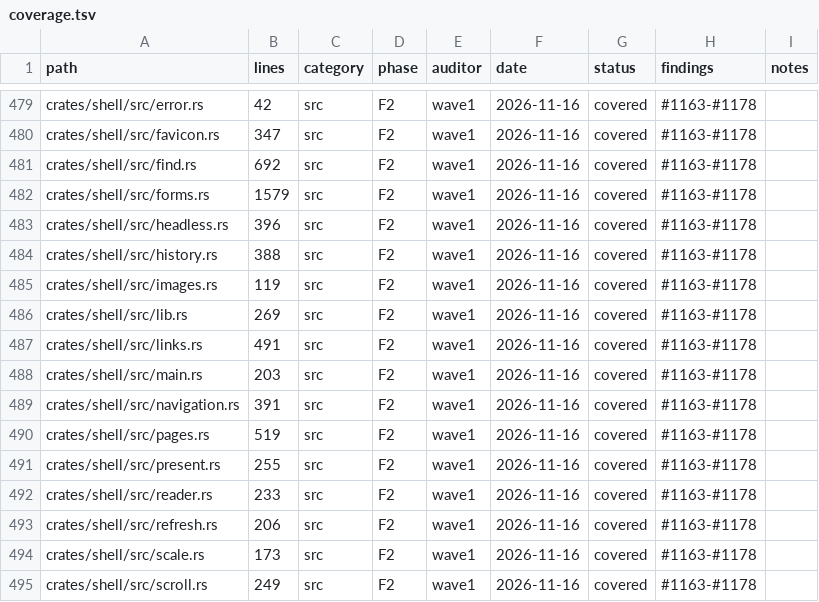
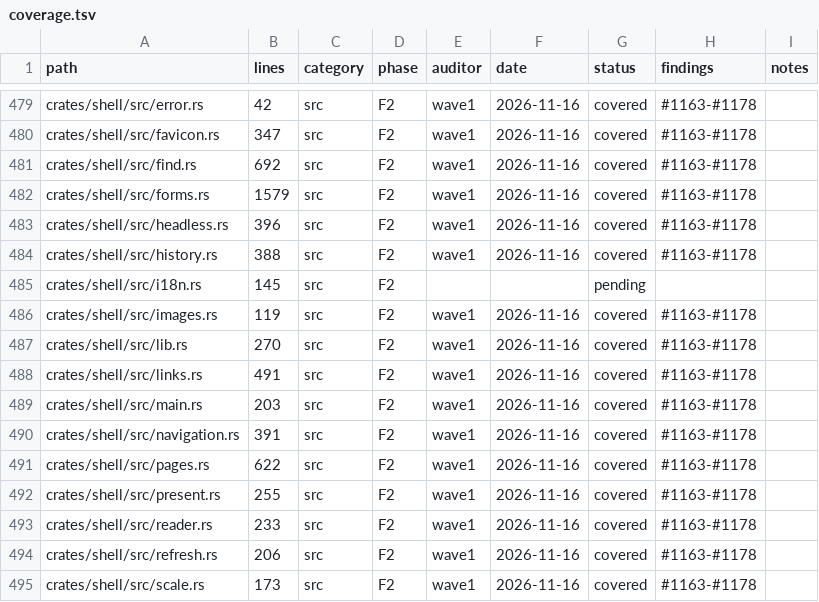
Before and after one commit to juanpimg/Megi, a TSV file: docs/audit/coverage.tsv, drawn as a sheet; only a part is shown, gaps mark what is left out; the shorter side is filled out with more unchanged rows.

Commit message:
chore(status): sync artifacts after i18n strings landing
Signed-off-by: lolmg445 <251754279+lolmg445@users.noreply.github.com>

```diff
--- a/docs/audit/coverage.tsv
+++ b/docs/audit/coverage.tsv
@@ -484,4 +484,5 @@ crates/shell/src/headless.rs	396	src	F2	wave1	2026-11-16	covered	#1163-#1178
 crates/shell/src/history.rs	388	src	F2	wave1	2026-11-16	covered	#1163-#1178	
+crates/shell/src/i18n.rs	145	src	F2			pending		
 crates/shell/src/images.rs	119	src	F2	wave1	2026-11-16	covered	#1163-#1178	
-crates/shell/src/lib.rs	269	src	F2	wave1	2026-11-16	covered	#1163-#1178	
+crates/shell/src/lib.rs	270	src	F2	wave1	2026-11-16	covered	#1163-#1178	
 crates/shell/src/links.rs	491	src	F2	wave1	2026-11-16	covered	#1163-#1178	
@@ -489,3 +490,3 @@ crates/shell/src/main.rs	203	src	F2	wave1	2026-11-16	covered	#1163-#1178
 crates/shell/src/navigation.rs	391	src	F2	wave1	2026-11-16	covered	#1163-#1178	
-crates/shell/src/pages.rs	519	src	F2	wave1	2026-11-16	covered	#1163-#1178	
+crates/shell/src/pages.rs	622	src	F2	wave1	2026-11-16	covered	#1163-#1178	
 crates/shell/src/present.rs	255	src	F2	wave1	2026-11-16	covered	#1163-#1178	
```
Also changed, not shown: 4 other files.
